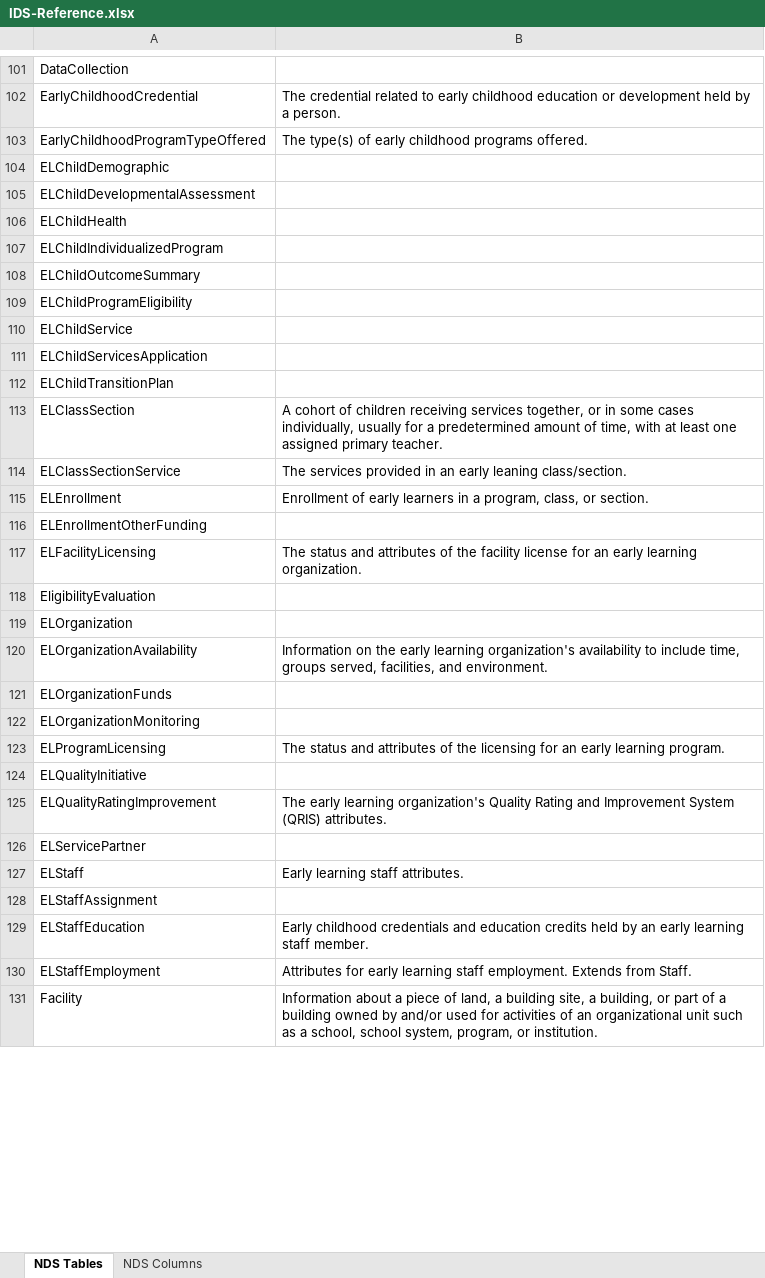
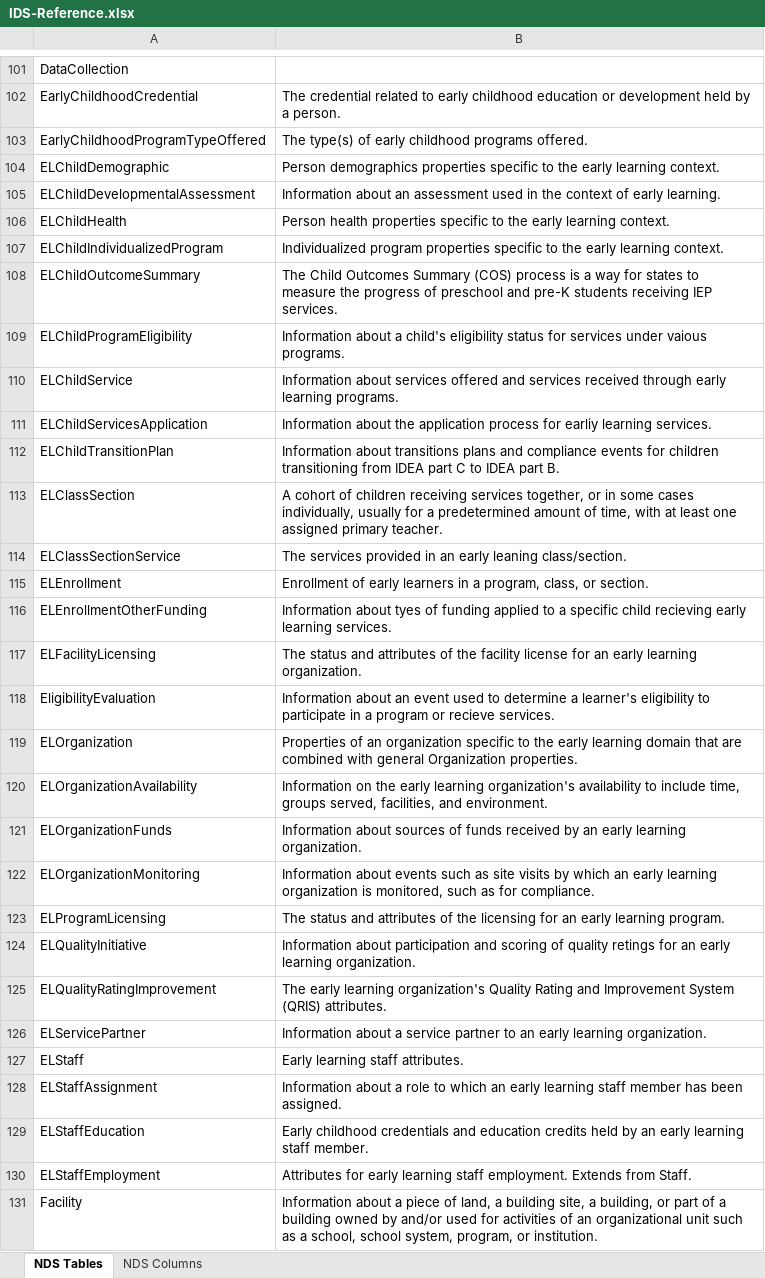
Before and after one commit to CEDStandards/CEDS-IDS, an Excel workbook: doc/IDS-Reference.xlsx, sheet NDS Tables, drawn as a sheet; only a part is shown, gaps mark what is left out; values as stored, in another font and other column widths than the file's, no borders; table styles not drawn; the diff covers the shown part only; the diff names each change by its address in the sheet, - before the commit and + after, or states it on an @@ line.

```diff
--- a/doc/IDS-Reference.xlsx (sheet NDS Tables)
+++ b/doc/IDS-Reference.xlsx (sheet NDS Tables)
-B104: (empty)
+B104: Person demographics properties specific to the early learning context.
-B105: (empty)
+B105: Information about an assessment used in the context of early learning.
-B106: (empty)
+B106: Person health properties specific to the early learning context.
-B107: (empty)
+B107: Individualized program properties specific to the early learning context.
-B108: (empty)
+B108: The Child Outcomes Summary (COS) process is a way for states to measure the progress of preschool and pre-K students receiving IEP services.
-B109: (empty)
+B109: Information about a child's eligibility status for services under vaious programs.
-B110: (empty)
+B110: Information about services offered and services received through early learning programs.
-B111: (empty)
+B111: Information about the application process for earliy learning services.
-B112: (empty)
+B112: Information about transitions plans and compliance events for children transitioning from IDEA part C to IDEA part B.
-B116: (empty)
+B116: Information about tyes of funding applied to a specific child recieving early learning services.
-B118: (empty)
+B118: Information about an event used to determine a learner's eligibility to participate in a program or recieve services.
-B119: (empty)
+B119: Properties of an organization specific to the early learning domain that are combined with general Organization properties.
-B121: (empty)
+B121: Information about sources of funds received by an early learning organization.
-B122: (empty)
+B122: Information about events such as site visits by which an early learning organization is monitored, such as for compliance.
-B124: (empty)
+B124: Information about participation and scoring of quality retings for an early learning organization.
-B126: (empty)
+B126: Information about a service partner to an early learning organization.
-B128: (empty)
+B128: Information about a role to which an early learning staff member has been assigned.
```
Also changed, not shown: 36 added rows, 1 removed row and 189 edited cells elsewhere in this sheet, sheet NDS Columns, 9 other files.
